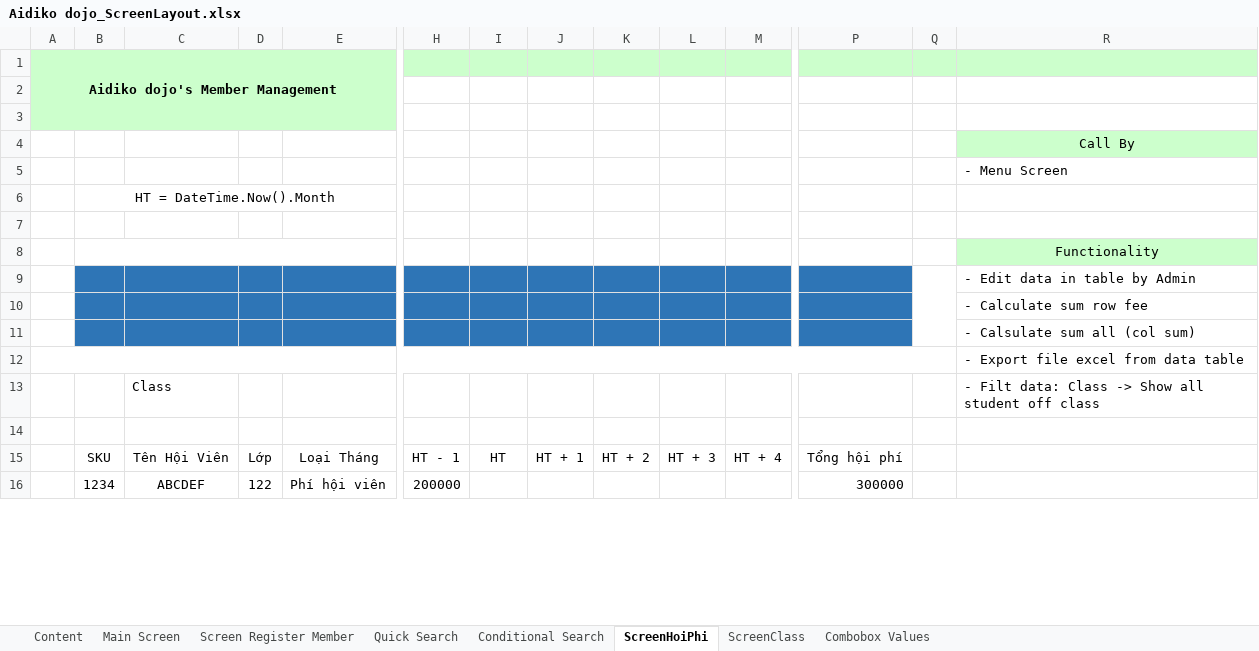
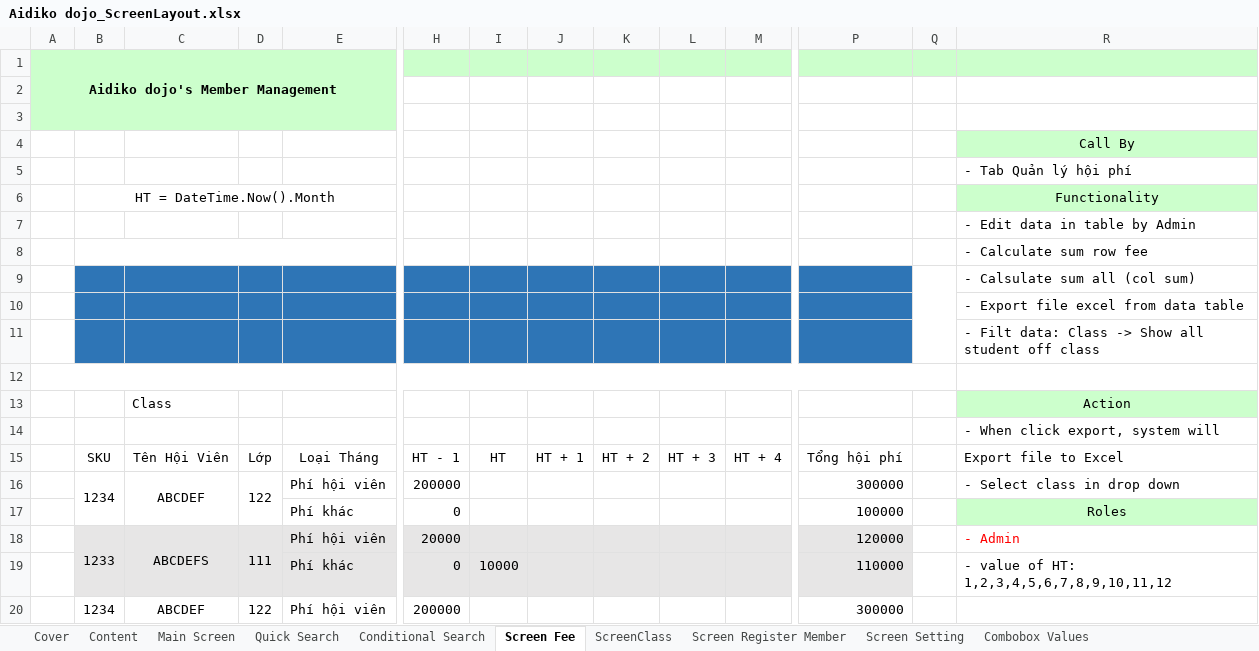
Before and after one commit to 15110079/C-_WF-Intership-, an Excel workbook: Aidiko dojo_ScreenLayout.xlsx, sheet Screen Fee, drawn as a sheet; only a part is shown, gaps mark what is left out; values as stored, in another font and other column widths than the file's, no borders; charts and pictures not drawn; removed rows and columns are numbered as before the commit, all else as after; rows hold the shown columns only; the diff covers the shown part only; the diff names each change by its address in the sheet, - before the commit and + after, or states it on an @@ line.

Commit message:
Update screen

```diff
--- a/Aidiko dojo_ScreenLayout.xlsx (sheet Screen Fee)
+++ b/Aidiko dojo_ScreenLayout.xlsx (sheet Screen Fee)
-sheet tab: ScreenHoiPhi
+sheet tab: Screen Fee
+sheet tab: Cover
+sheet tab: Screen Setting
@@ sheet tab order changed: Cover | Content | Main Screen | Quick Search | Conditional Search | Screen Fee | ScreenClass | Screen Register Member | Screen Setting | Combobox Values @@
-R5: - Menu Screen
+R5: - Tab Quản lý hội phí
-row 6:  | HT = DateTime.Now().Month
-row 6: (empty)
+row 6:  | HT = DateTime.Now().Month |  |  |  |  |  |  |  |  |  |  |  | Functionality
+B6:F6 merged
-R6 fill: none
+R6 fill: #CCFFCC
+R6:V6 merged
-row 8:  |  |  |  |  |  |  |  |  |  |  |  |  | Functionality
-B7:P7 fill: #2E75B6
+B7:P7 fill: none
-Q9:Q11 merged
-B8:E8 fill: #2E75B6
+B8:E8 fill: none
+B8:F8 merged
-H8:P8 fill: #2E75B6
+H8:P8 fill: none
+Q9:Q11 merged
-A12:Q12 merged
-B10:E11 fill: none
+B10:E11 fill: #2E75B6
-H10:P11 fill: none
+H10:P11 fill: #2E75B6
-C11: Class
+C11: (empty)
+A12:Q12 merged
+row 13:  |  | Class |  |  |  |  |  |  |  |  |  |  | Action
+row 14:  |  |  |  |  |  |  |  |  |  |  |  |  | - When click export, system will
-R15: (empty)
+R15: Export file to Excel
+row 16:  | 1234 | ABCDEF | 122 | Phí hội viên | 200000 |  |  |  |  |  | 300000 |  | - Select class in drop down
+row 17:  |  |  |  | Phí khác | 0 |  |  |  |  |  | 100000 |  | Roles
+row 18:  | 1233 | ABCDEFS | 111 | Phí hội viên | 20000 |  |  |  |  |  | 120000 |  | - Admin
+row 19:  |  |  |  | Phí khác | 0 | 10000 |  |  |  |  | 110000 |  | - value of HT: 1,2,3,4,5,6,7,8,9,10,11,12
-B16:B17 merged
+B20:B21 merged
-C16:C17 merged
+C20:C21 merged
-D16:D17 merged
+D20:D21 merged
```
Also changed, not shown: 15 removed rows, 3 edited cells, cell formats and merged cells elsewhere in this sheet, sheet Conditional Search, sheet Quick Search, sheet ScreenClass, sheet Main Screen, sheet Content, sheet Screen Register Member, formulas that keep their value, charts or pictures, 1 other file.
